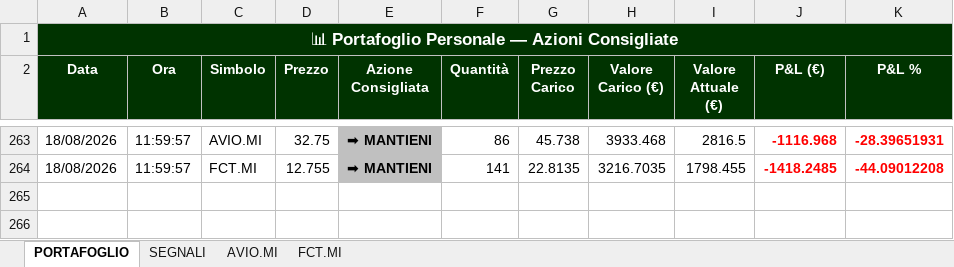
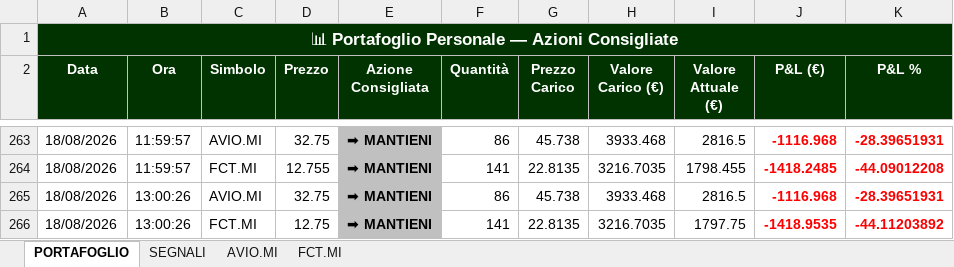
Before and after one commit to GianluGreco/stock_monitor, an Excel workbook: output/quotazioni.xlsx, sheet PORTAFOGLIO, drawn as a sheet; only a part is shown, gaps mark what is left out; values as stored, in another font and other column widths than the file's, no borders; the diff names each change by its address in the sheet, - before the commit and + after, or states it on an @@ line.

```diff
--- a/output/quotazioni.xlsx (sheet PORTAFOGLIO)
+++ b/output/quotazioni.xlsx (sheet PORTAFOGLIO)
+row 265: 18/08/2026 | 13:00:26 | AVIO.MI | 32.75 | ➡ MANTIENI | 86 | 45.738 | 3933.468 | 2816.5 | -1116.968 | -28.39651931
+row 266: 18/08/2026 | 13:00:26 | FCT.MI | 12.75 | ➡ MANTIENI | 141 | 22.8135 | 3216.7035 | 1797.75 | -1418.9535 | -44.11203892
```
Also changed, not shown: sheet SEGNALI, sheet AVIO.MI, sheet FCT.MI, 2 other files.
